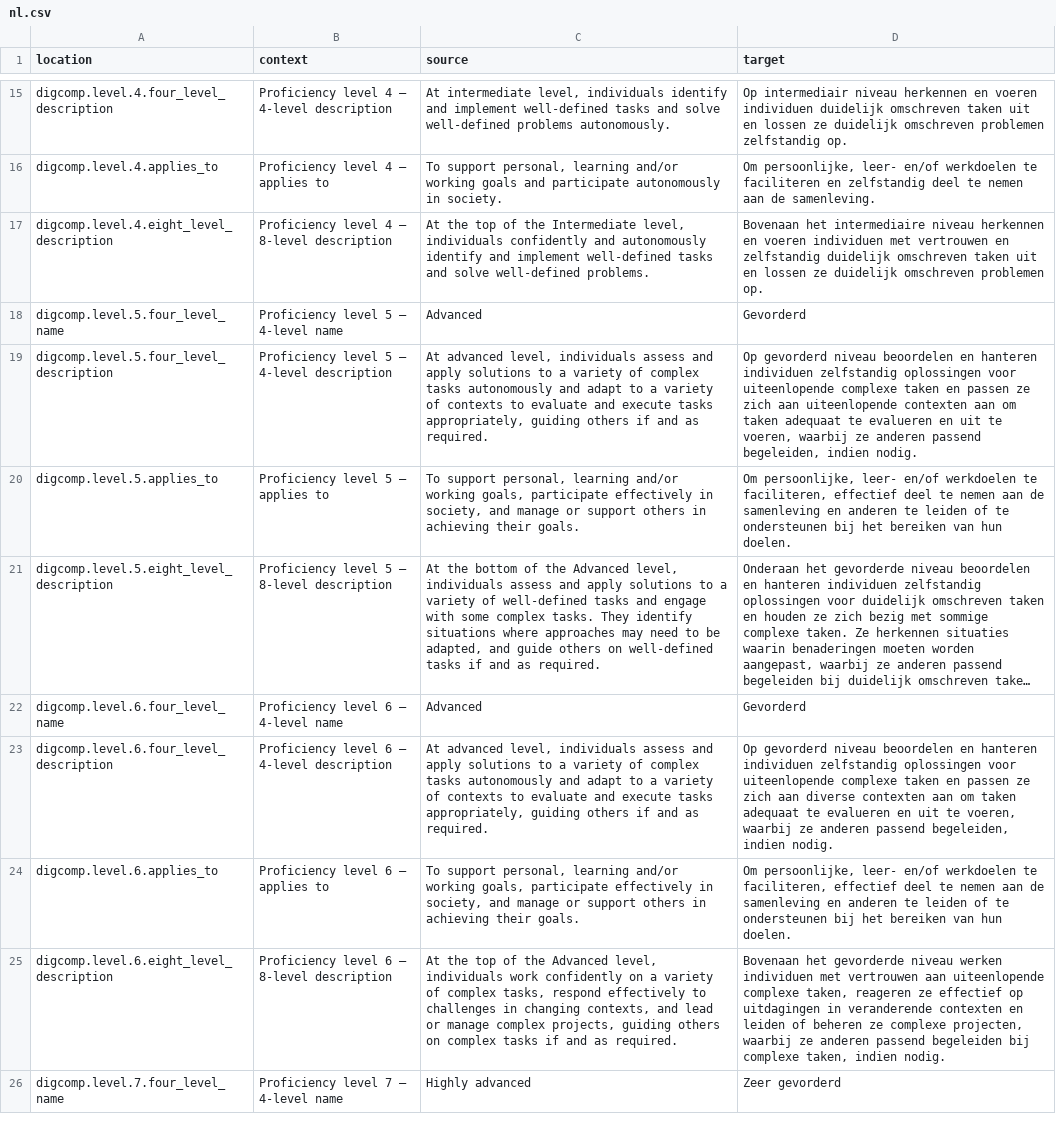
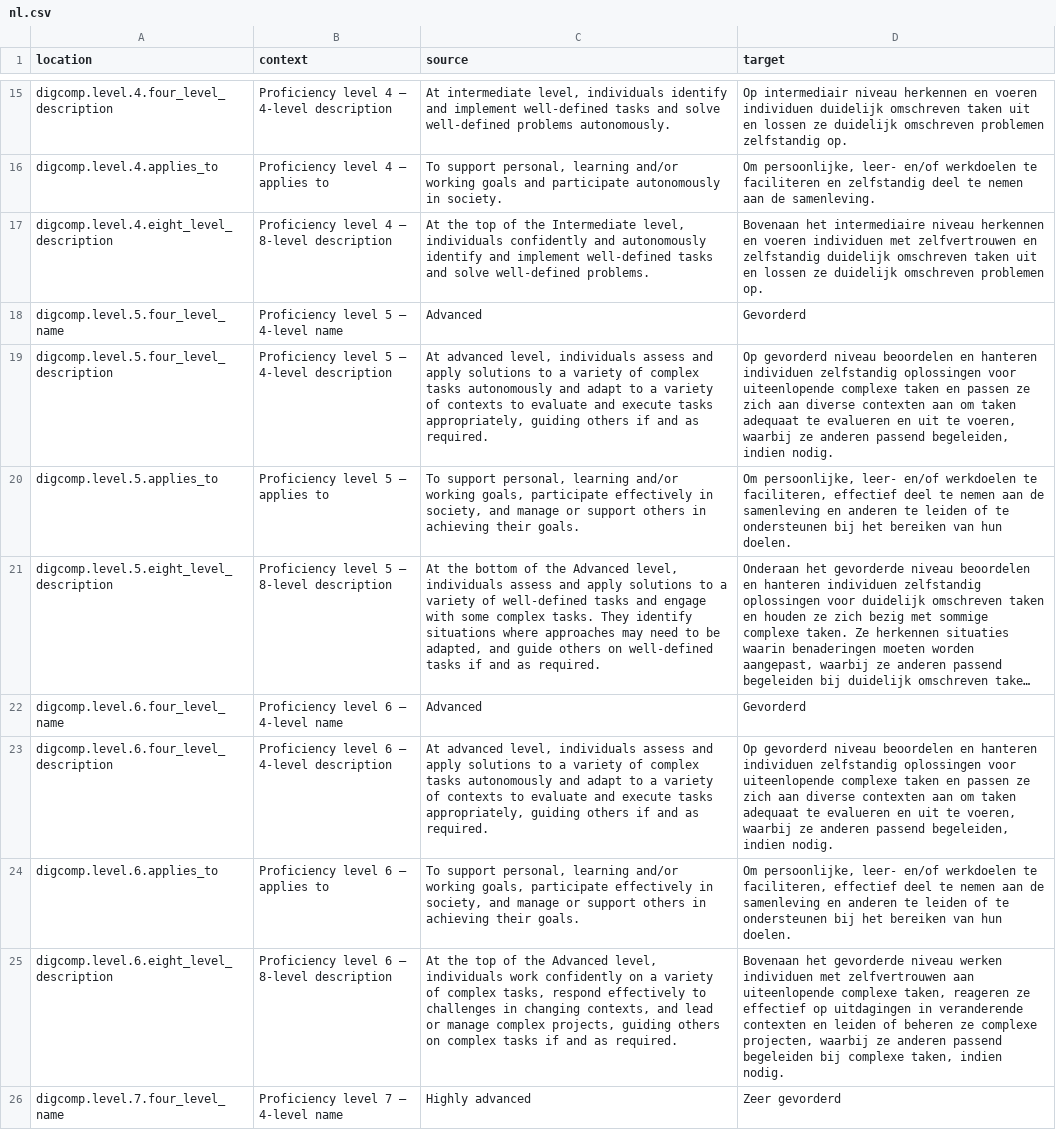
Before and after one commit to PiAir/digcomp3-l10n, a CSV file: locale/levels/nl.csv, drawn as a sheet; only a part is shown, gaps mark what is left out; long unchanged cells end in …; the diff names each change by its address in the sheet, - before the commit and + after, or states it on an @@ line.

Commit message:
Translated using Weblate (Dutch)
Currently translated at 100.0% (32 of 32 strings)

Translation: DigComp 3.0/levels
Translate-URL: http://weblate.gosoftonline.com/projects/digcomp-3-0/levels/nl/

```diff
--- a/locale/levels/nl.csv
+++ b/locale/levels/nl.csv
-D17 (target): …individuen met vertrouwen en zelfstandig…
+D17 (target): …individuen met zelfvertrouwen en zelfstandig…
-D19 (target): …zich aan uiteenlopende contexten aan…
+D19 (target): …zich aan diverse contexten aan…
-D25 (target): …individuen met vertrouwen aan uiteenlopende…
+D25 (target): …individuen met zelfvertrouwen aan uiteenlopende…
```
